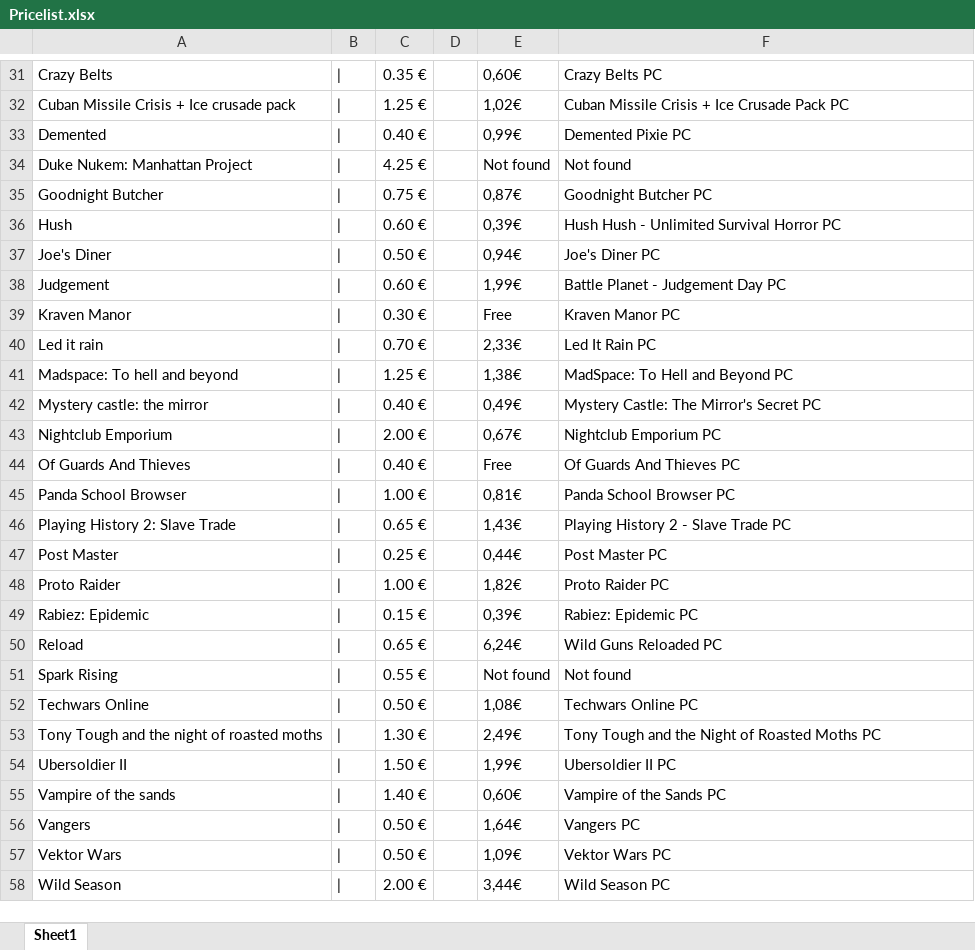
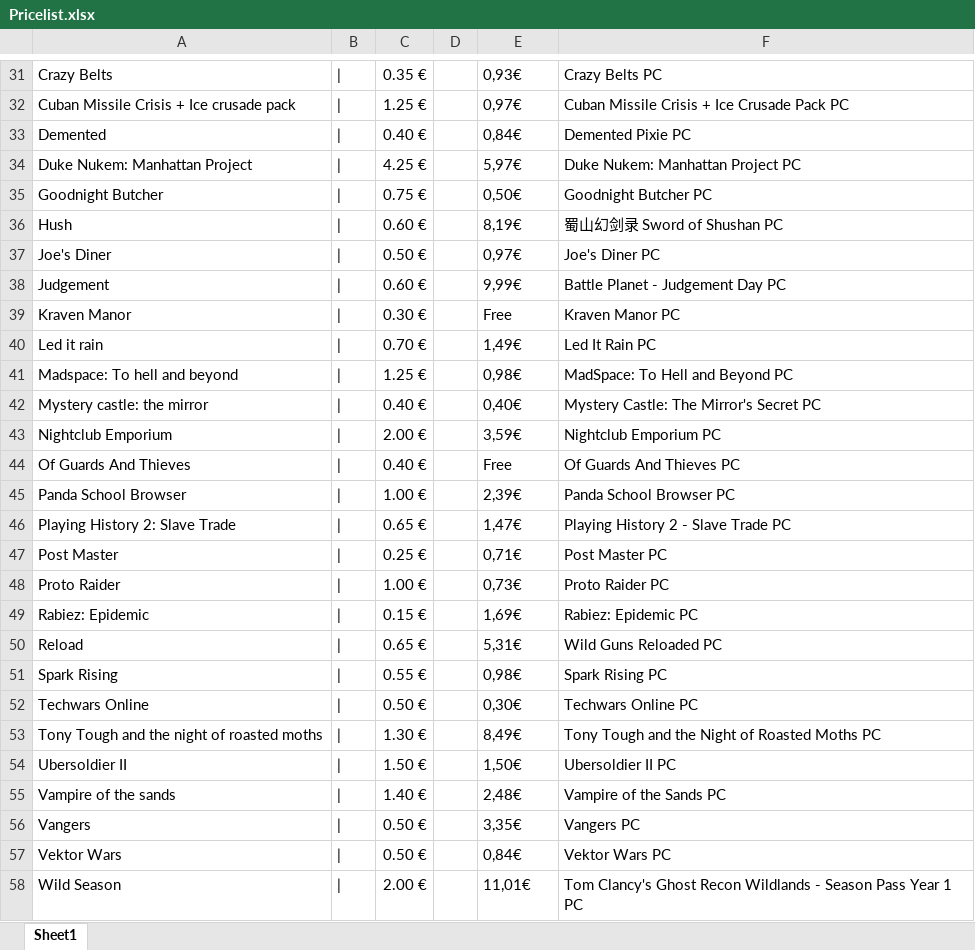
Before and after one commit to Skinoma/DealsGGPrices, an Excel workbook: Pricelist.xlsx, sheet Sheet1, drawn as a sheet; only a part is shown, gaps mark what is left out; values as stored, in another font and other column widths than the file's, no borders; the diff covers the shown part only; the diff names each change by its address in the sheet, - before the commit and + after, or states it on an @@ line.

```diff
--- a/Pricelist.xlsx (sheet Sheet1)
+++ b/Pricelist.xlsx (sheet Sheet1)
-E31: 0,60€
+E31: 0,93€
-E32: 1,02€
+E32: 0,97€
-E33: 0,99€
+E33: 0,84€
-E34: Not found
+E34: 5,97€
-F34: Not found
+F34: Duke Nukem: Manhattan Project PC
-E35: 0,87€
+E35: 0,50€
-E36: 0,39€
+E36: 8,19€
-F36: Hush Hush - Unlimited Survival Horror PC
+F36: 蜀山幻剑录 Sword of Shushan PC
-E37: 0,94€
+E37: 0,97€
-E38: 1,99€
+E38: 9,99€
-E40: 2,33€
+E40: 1,49€
-E41: 1,38€
+E41: 0,98€
-E42: 0,49€
+E42: 0,40€
-E43: 0,67€
+E43: 3,59€
-E45: 0,81€
+E45: 2,39€
-E46: 1,43€
+E46: 1,47€
-E47: 0,44€
+E47: 0,71€
-E48: 1,82€
+E48: 0,73€
-E49: 0,39€
+E49: 1,69€
-E50: 6,24€
+E50: 5,31€
-E51: Not found
+E51: 0,98€
-F51: Not found
+F51: Spark Rising PC
-E52: 1,08€
+E52: 0,30€
-E53: 2,49€
+E53: 8,49€
-E54: 1,99€
+E54: 1,50€
-E55: 0,60€
+E55: 2,48€
-E56: 1,64€
+E56: 3,35€
-E57: 1,09€
+E57: 0,84€
-E58: 3,44€
+E58: 11,01€
-F58: Wild Season PC
+F58: Tom Clancy's Ghost Recon Wildlands - Season Pass Year 1 PC
```
Also changed, not shown: 155 edited cells elsewhere in this sheet, 1 other file.
